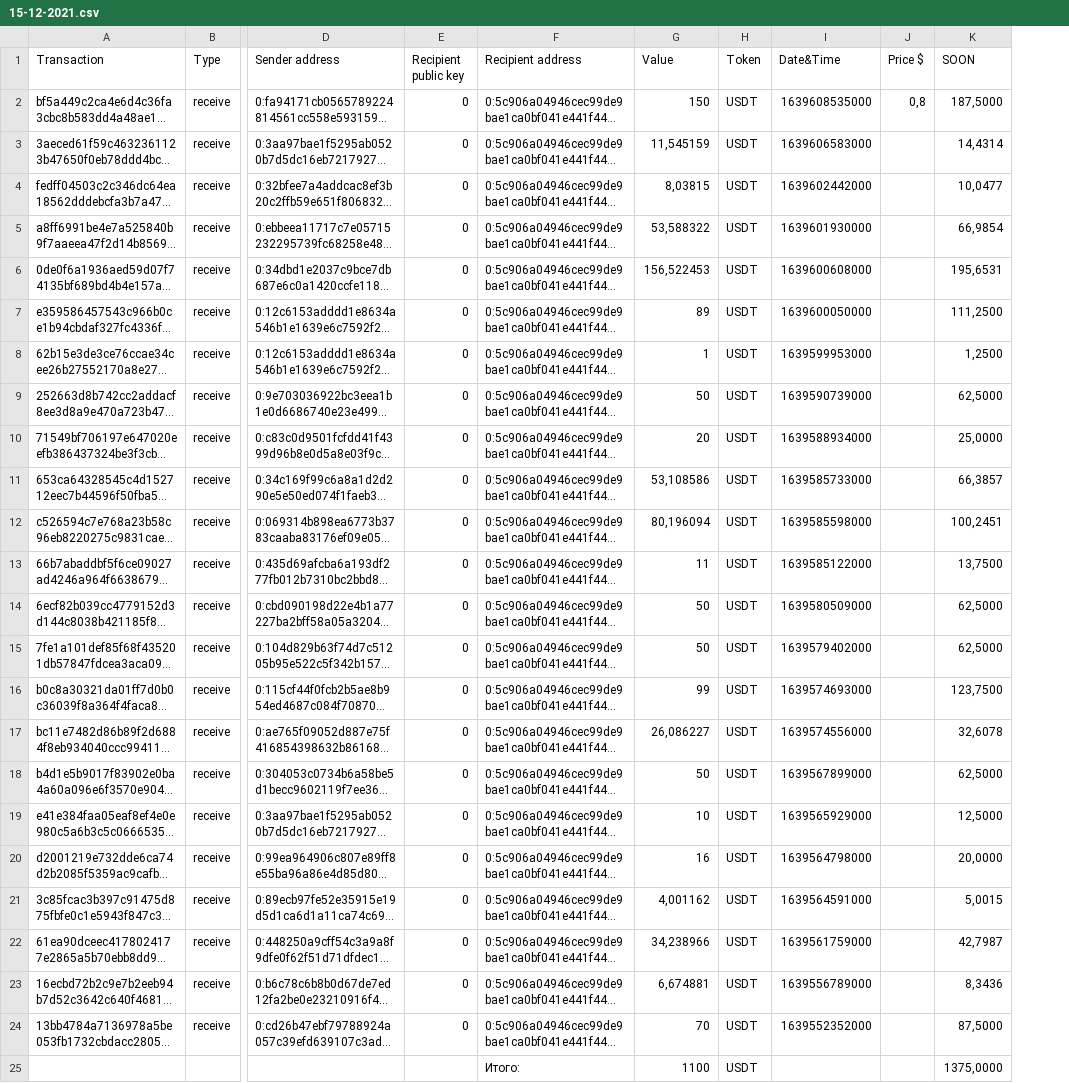
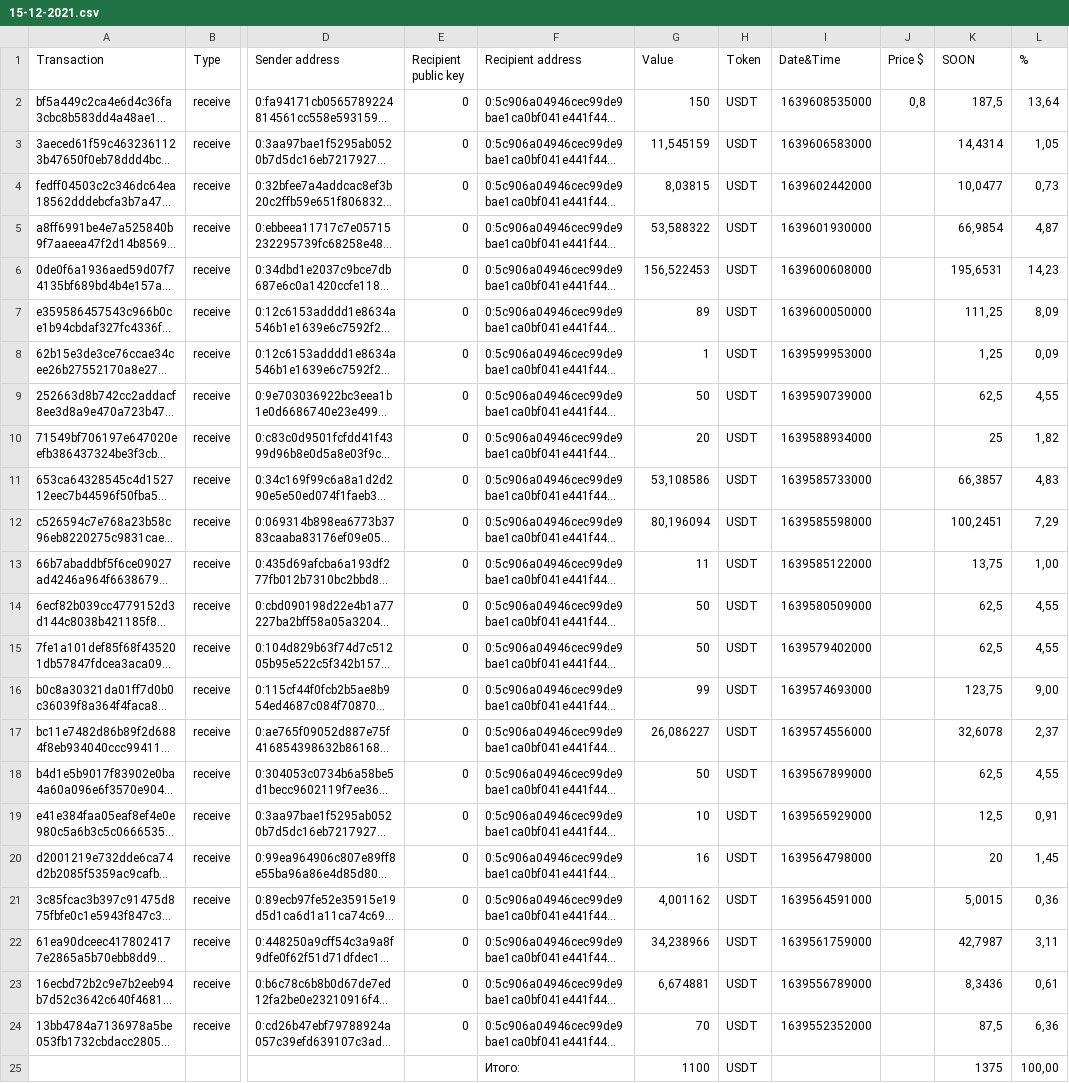
Before and after one commit to SOONTOKEN/soontoken.github.io, a CSV file: docs/15-12-2021.csv, drawn as a sheet; only a part is shown, gaps mark what is left out; long unchanged cells end in …; the diff names each change by its address in the sheet, - before the commit and + after, or states it on an @@ line.

```diff
--- a/docs/15-12-2021.csv
+++ b/docs/15-12-2021.csv
+column L (%), rows 2-25: 13,64 | 1,05 | 0,73 | 4,87 | 14,23 | 8,09 | 0,09 | 4,55 | 1,82 | 4,83 | 7,29 | 1,00 | 4,55 | 4,55 | 9,00 | 2,37 | 4,55 | 0,91 | 1,45 | 0,36 | 3,11 | 0,61 | 6,36 | 100,00
-K2 (SOON): 187,5000
+K2 (SOON): 187,5
-K7 (SOON): 111,2500
+K7 (SOON): 111,25
-K8 (SOON): 1,2500
+K8 (SOON): 1,25
-K9 (SOON): 62,5000
+K9 (SOON): 62,5
-K10 (SOON): 25,0000
+K10 (SOON): 25
-K13 (SOON): 13,7500
+K13 (SOON): 13,75
-K14:K15 (SOON): 62,5000
+K14:K15 (SOON): 62,5
-K16 (SOON): 123,7500
+K16 (SOON): 123,75
-K18 (SOON): 62,5000
+K18 (SOON): 62,5
-K19 (SOON): 12,5000
+K19 (SOON): 12,5
-K20 (SOON): 20,0000
+K20 (SOON): 20
-K24 (SOON): 87,5000
+K24 (SOON): 87,5
-K25 (SOON): 1375,0000
+K25 (SOON): 1375
```
Also changed, not shown: docs/16-12-2021.csv, docs/17-12-2021.csv, 2 other files.
